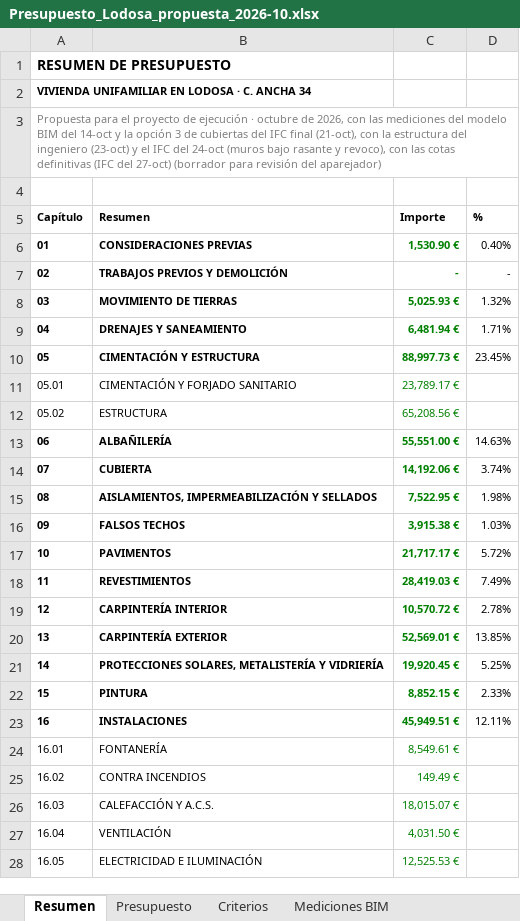
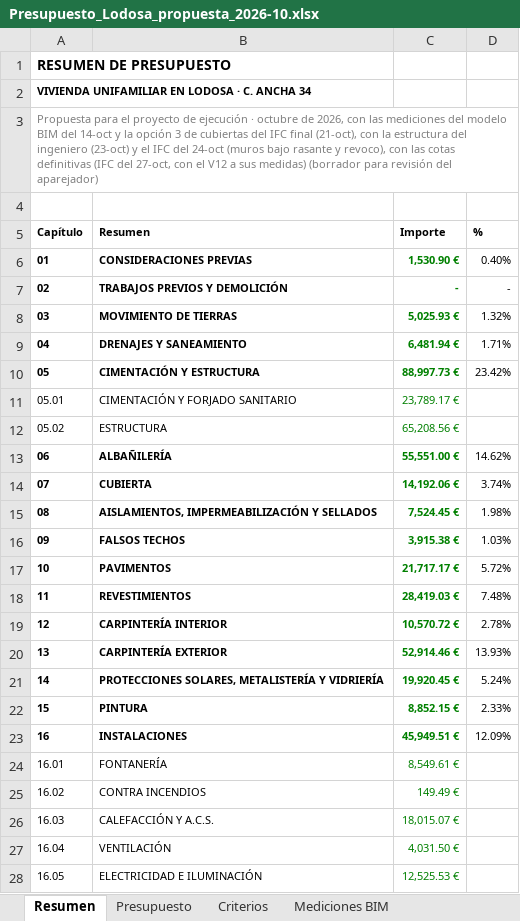
Before and after one commit to kikeelrojo/visor-arrova, an Excel workbook: datos/lodosa/presupuestos/Presupuesto_Lodosa_propuesta_2026-10.xlsx, sheet Resumen, drawn as a sheet; only a part is shown; values as stored, in another font and other column widths than the file's, no borders; the diff covers the shown part only; the diff names each change by its address in the sheet, - before the commit and + after, or states it on an @@ line.

```diff
--- a/datos/lodosa/presupuestos/Presupuesto_Lodosa_propuesta_2026-10.xlsx (sheet Resumen)
+++ b/datos/lodosa/presupuestos/Presupuesto_Lodosa_propuesta_2026-10.xlsx (sheet Resumen)
-A3 (Capítulo): …(IFC del 27-oct) (borrador para…
+A3 (Capítulo): …(IFC del 27-oct, con el V12 a sus medidas) (borrador para…
-D10 (%): 23.45%
+D10 (%): 23.42%
-D13 (%): 14.63%
+D13 (%): 14.62%
-C15 (Importe): 7,522.95 €
+C15 (Importe): 7,524.45 €
-D18 (%): 7.49%
+D18 (%): 7.48%
-C20 (Importe): 52,569.01 €
+C20 (Importe): 52,914.46 €
-D20 (%): 13.85%
+D20 (%): 13.93%
-D21 (%): 5.25%
+D21 (%): 5.24%
-D23 (%): 12.11%
+D23 (%): 12.09%
```
Also changed, not shown: 7 edited cells elsewhere in this sheet, sheet Presupuesto, sheet Mediciones BIM, datos/lodosa/presupuestos/Presupuesto_Conjunto_Lodosa_2026-10.xlsx, 13 other files.
